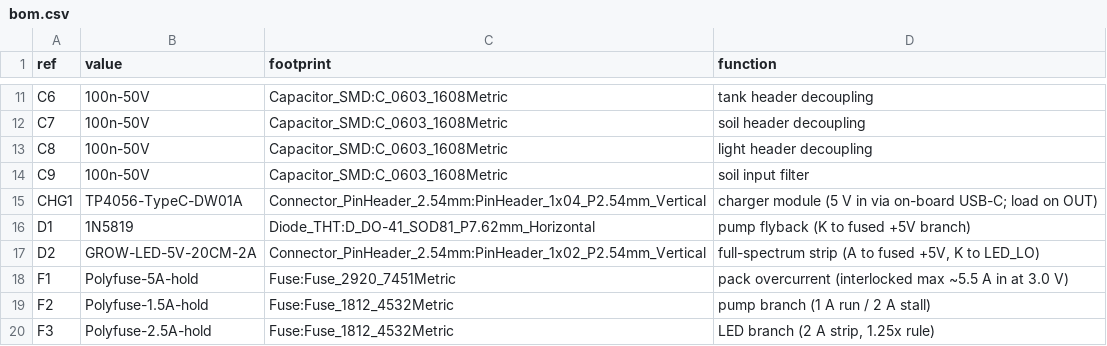
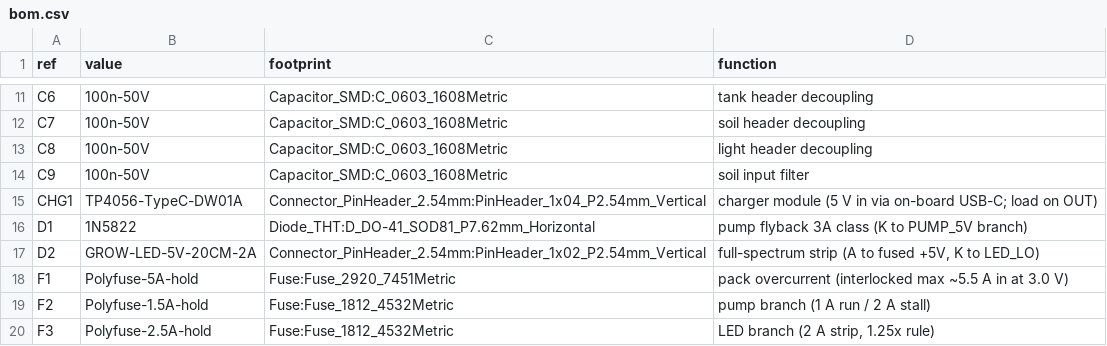
Before and after one commit to FarelRA/esp32-growmate-pods, a CSV file: schematic/bom.csv, drawn as a sheet; only a part is shown, gaps mark what is left out.

Commit message:
Audit fixes: doc footprint strings, GPIO33 LED note, D1 1N5822
04-wiring footprint column now matches pods.py/BOM (U2/SW1/M1/D2).
GPIO33 red-LED load disclosed like GPIO4. Pump flyback 1N5819 -> 1N5822
(DO-41, 3A class for 2A stall turn-off). ERC gate holds, full netlist
compare zero, PDF/final refreshed.

```diff
--- a/schematic/bom.csv
+++ b/schematic/bom.csv
@@ -15,3 +15,3 @@ C9,"100n-50V","Capacitor_SMD:C_0603_1608Metric","soil input filter"
 CHG1,"TP4056-TypeC-DW01A","Connector_PinHeader_2.54mm:PinHeader_1x04_P2.54mm_Vertical","charger module (5 V in via on-board USB-C; load on OUT)"
-D1,"1N5819","Diode_THT:D_DO-41_SOD81_P7.62mm_Horizontal","pump flyback (K to fused +5V branch)"
+D1,"1N5822","Diode_THT:D_DO-41_SOD81_P7.62mm_Horizontal","pump flyback 3A class (K to PUMP_5V branch)"
 D2,"GROW-LED-5V-20CM-2A","Connector_PinHeader_2.54mm:PinHeader_1x02_P2.54mm_Vertical","full-spectrum strip (A to fused +5V, K to LED_LO)"
```
Also changed, not shown: 22 other files.
